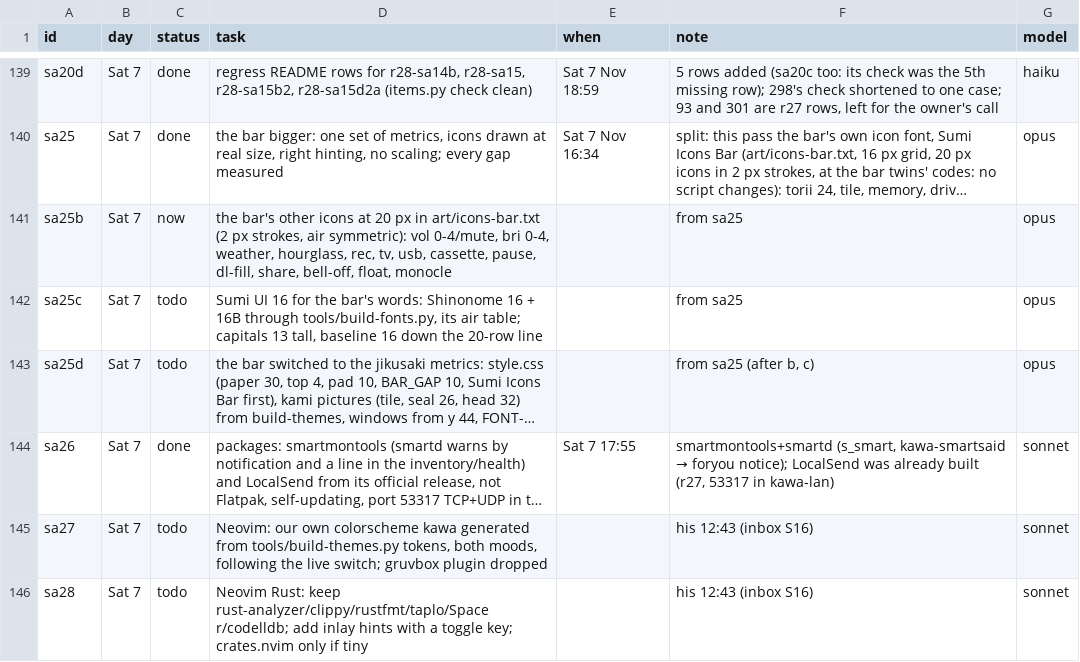
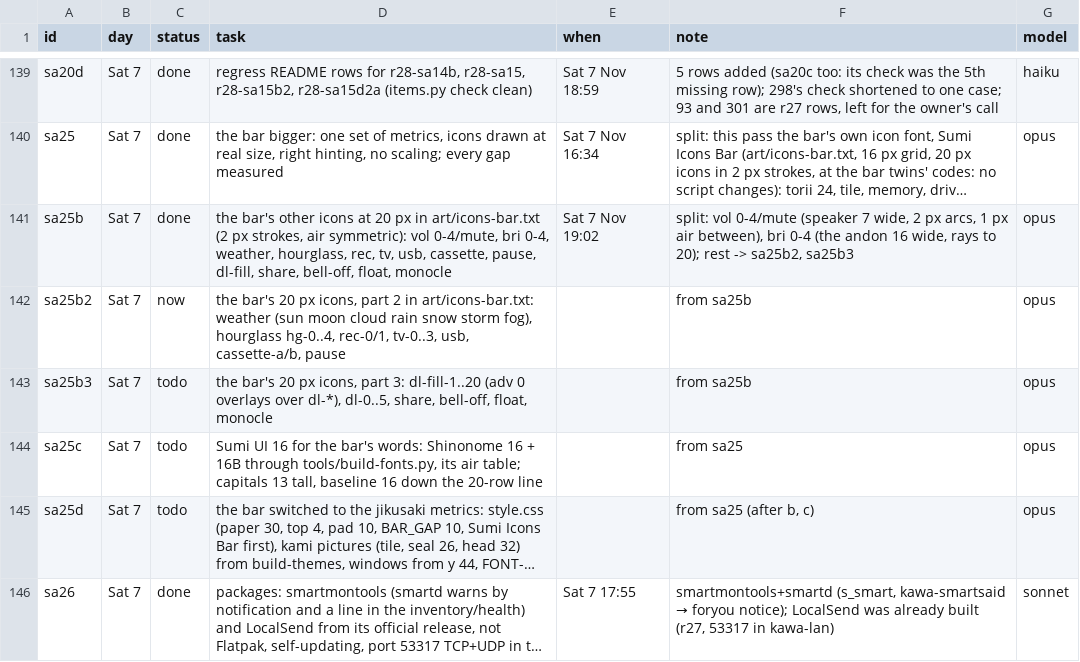
Before and after one commit to MoeDia/fedokawaii, a TSV file: .claude/notes/r28-plan.tsv, drawn as a sheet; only a part is shown, gaps mark what is left out; the shorter side is filled out with more unchanged rows; long unchanged cells end in …; the diff names each change by its address in the sheet, - before the commit and + after, or states it on an @@ line.

```diff
--- a/.claude/notes/r28-plan.tsv
+++ b/.claude/notes/r28-plan.tsv
-C141 (status): now
+C141 (status): done
-E141 (when): (empty)
+E141 (when): Sat 7 Nov 19:02
-F141 (note): from sa25
+F141 (note): split: vol 0-4/mute (speaker 7 wide, 2 px arcs, 1 px air between), bri 0-4 (the andon 16 wide, rays to 20); rest -> sa25b2, sa25b3
+row 142: sa25b2 | Sat 7 | now | the bar's 20 px icons, part 2 in art/icons-bar.txt: weather (sun moon cloud rain snow storm fog), hourglass hg-0..4, rec-0/1, tv-0..3, usb, cassette-a/b, pause |  | from sa25b | opus
+row 143: sa25b3 | Sat 7 | todo | the bar's 20 px icons, part 3: dl-fill-1..20 (adv 0 overlays over dl-*), dl-0..5, share, bell-off, float, monocle |  | from sa25b | opus
```
Also changed, not shown: 3 other files.
